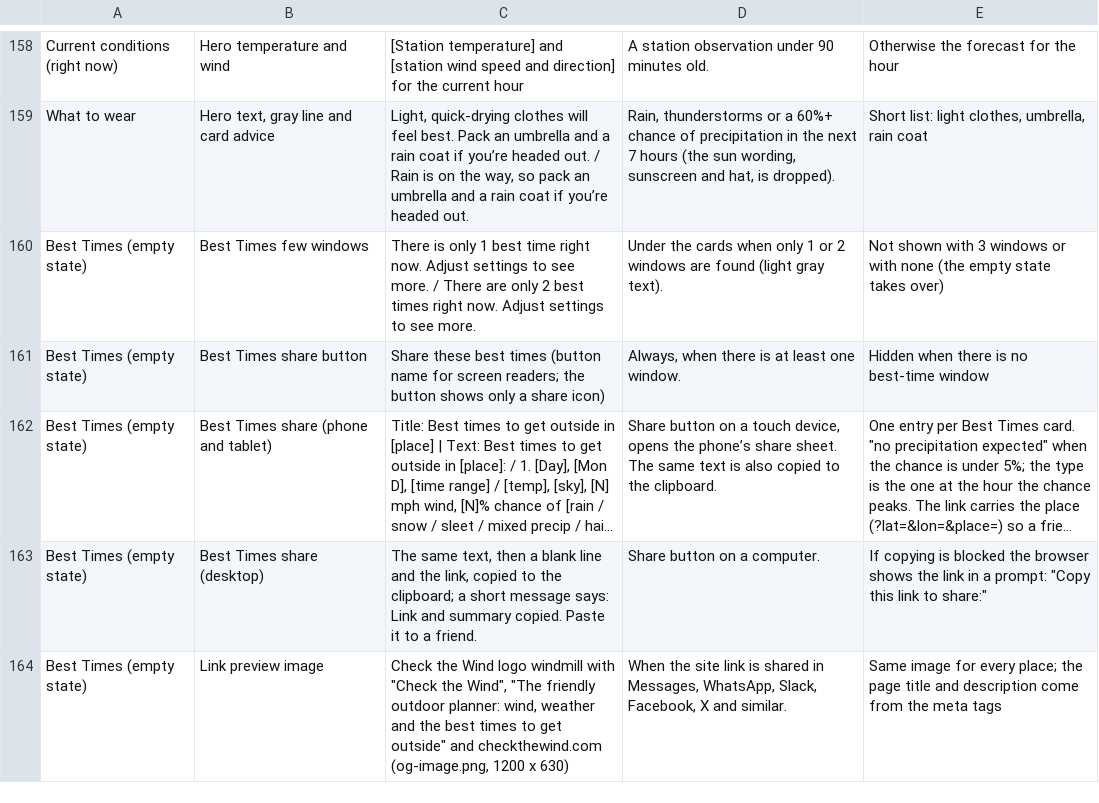
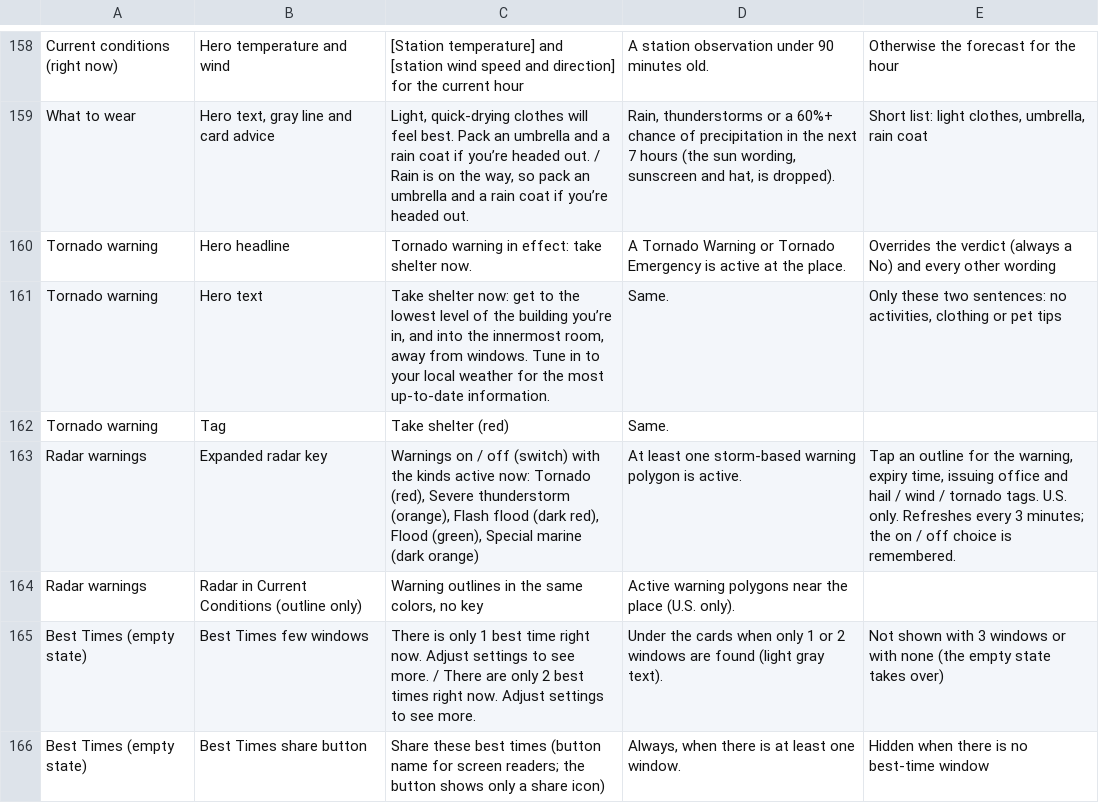
Before and after one commit to jeremyhamann87/Check-the-Wind, a CSV file: phrasing.csv, drawn as a sheet; only a part is shown, gaps mark what is left out; the shorter side is filled out with more unchanged rows; long unchanged cells end in ….

```diff
--- a/phrasing.csv
+++ b/phrasing.csv
@@ -159,2 +159,7 @@ Current conditions (right now),Hero temperature and wind,[Station temperature] a
 What to wear,"Hero text, gray line and card advice","Light, quick-drying clothes will feel best. Pack an umbrella and a rain coat if you’re headed out. / Rain is on the way, so pack an umbrella and a rain coat if you’re headed out.","Rain, thunderstorms or a 60%+ chance of precipitation in the next 7 hours (the sun wording, sunscreen and hat, is dropped).","Short list: light clothes, umbrella, rain coat"
+Tornado warning,Hero headline,Tornado warning in effect: take shelter now.,A Tornado Warning or Tornado Emergency is active at the place.,Overrides the verdict (always a No) and every other wording
+Tornado warning,Hero text,"Take shelter now: get to the lowest level of the building you’re in, and into the innermost room, away from windows. Tune in to your local weather for the most up-to-date information.",Same.,"Only these two sentences: no activities, clothing or pet tips"
+Tornado warning,Tag,Take shelter (red),Same.,
+Radar warnings,Expanded radar key,"Warnings on / off (switch) with the kinds active now: Tornado (red), Severe thunderstorm (orange), Flash flood (dark red), Flood (green), Special marine (dark orange)",At least one storm-based warning polygon is active.,"Tap an outline for the warning, expiry time, issuing office and hail / wind / tornado tags. U.S. only. Refreshes every 3 minutes; the on / off choice is remembered."
+Radar warnings,Radar in Current Conditions (outline only),"Warning outlines in the same colors, no key",Active warning polygons near the place (U.S. only).,
 Best Times (empty state),Best Times few windows,There is only 1 best time right now. Adjust settings to see more. / There are only 2 best times right now. Adjust settings to see more.,Under the cards when only 1 or 2 windows are found (light gray text).,Not shown with 3 windows or with none (the empty state takes over)
```
Also changed, not shown: 3 other files.
